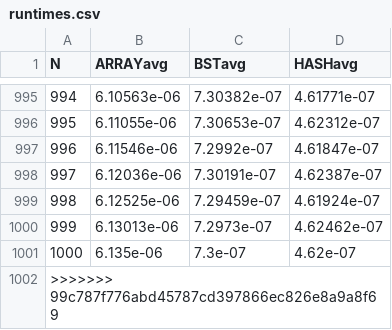
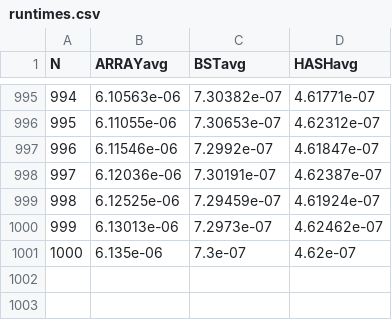
Before and after one commit to chandyego84/CptS223, a CSV file: HW8/runtimes.csv, drawn as a sheet; only a part is shown, gaps mark what is left out.

Commit message:
fixed csv

```diff
--- a/HW8/runtimes.csv
+++ b/HW8/runtimes.csv
@@ -1001,2 +1001 @@ N,ARRAYavg,BSTavg,HASHavg
 1000,6.135e-06,7.3e-07,4.62e-07
->>>>>>> 99c787f776abd45787cd397866ec826e8a9a8f69
```
